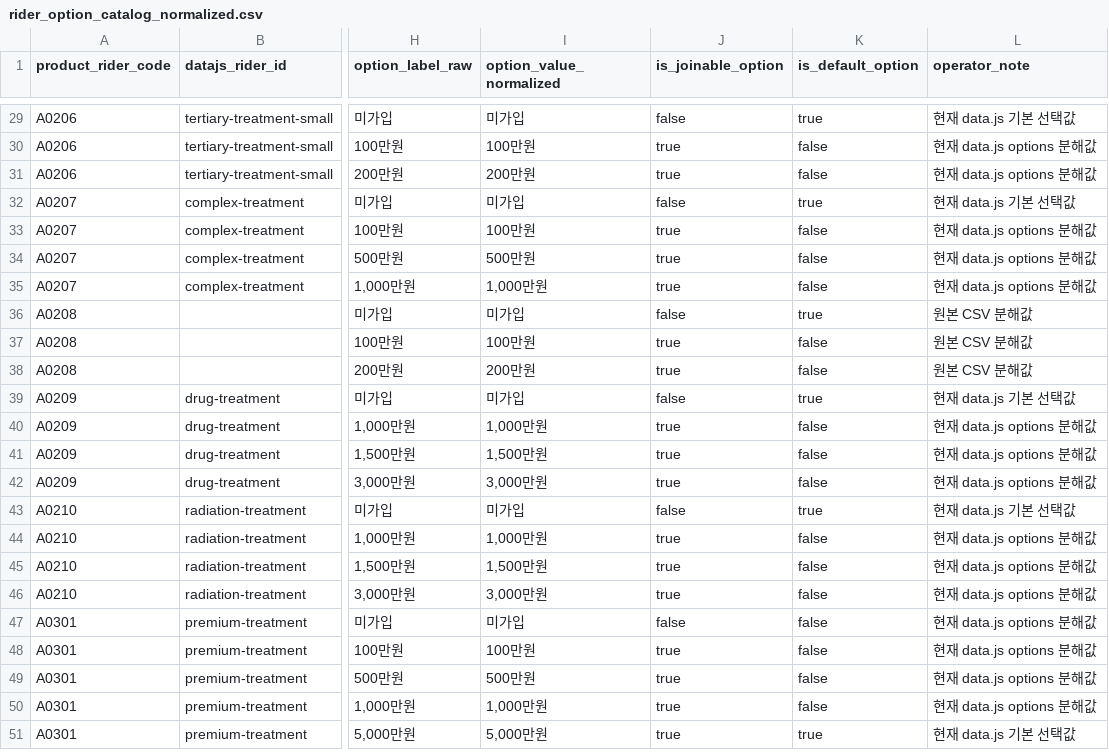
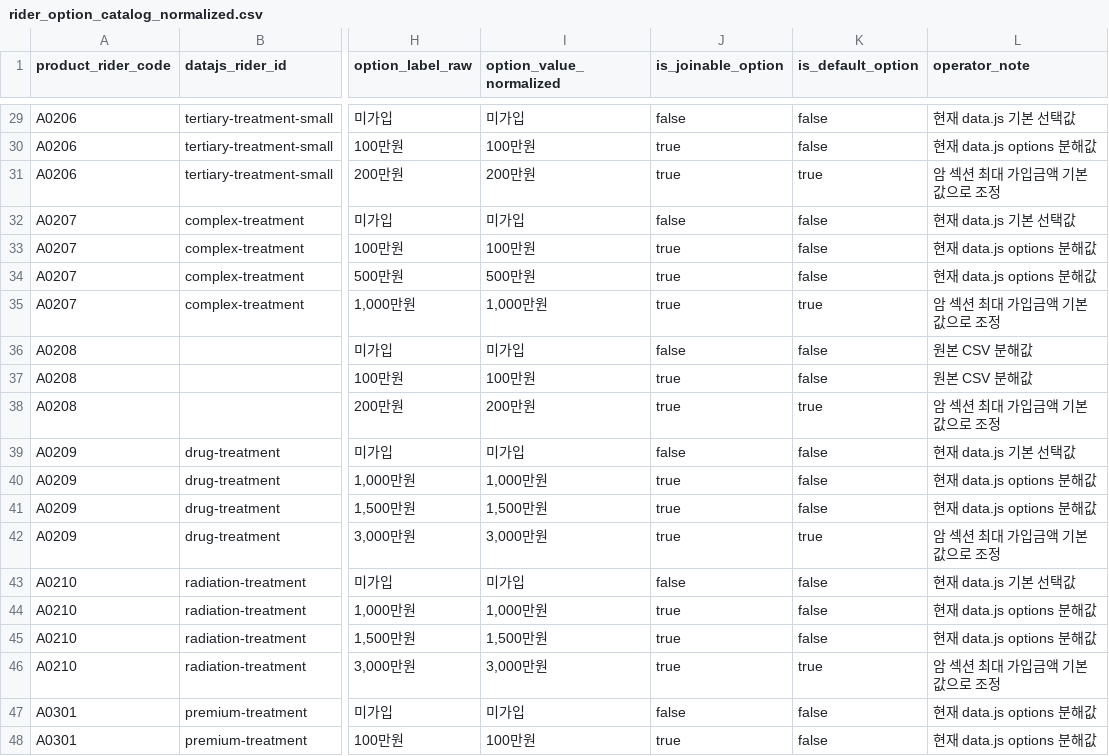
Before and after one commit to hongjeongeen/SLF_CODEX, a CSV file: sli_knowledge_agent/data/upload/rider_option_catalog_normalized.csv, drawn as a sheet; only a part is shown, gaps mark what is left out; the shorter side is filled out with more unchanged rows; the diff covers the shown part only; the diff names each change by its address in the sheet, - before the commit and + after, or states it on an @@ line.

```diff
--- a/sli_knowledge_agent/data/upload/rider_option_catalog_normalized.csv
+++ b/sli_knowledge_agent/data/upload/rider_option_catalog_normalized.csv
-K29 (is_default_option): true
+K29 (is_default_option): false
-K31 (is_default_option): false
+K31 (is_default_option): true
-L31 (operator_note): 현재 data.js options 분해값
+L31 (operator_note): 암 섹션 최대 가입금액 기본값으로 조정
-K32 (is_default_option): true
+K32 (is_default_option): false
-K35 (is_default_option): false
+K35 (is_default_option): true
-L35 (operator_note): 현재 data.js options 분해값
+L35 (operator_note): 암 섹션 최대 가입금액 기본값으로 조정
-K36 (is_default_option): true
+K36 (is_default_option): false
-K38 (is_default_option): false
+K38 (is_default_option): true
-L38 (operator_note): 원본 CSV 분해값
+L38 (operator_note): 암 섹션 최대 가입금액 기본값으로 조정
-K39 (is_default_option): true
+K39 (is_default_option): false
-K42 (is_default_option): false
+K42 (is_default_option): true
-L42 (operator_note): 현재 data.js options 분해값
+L42 (operator_note): 암 섹션 최대 가입금액 기본값으로 조정
-K43 (is_default_option): true
+K43 (is_default_option): false
-K46 (is_default_option): false
+K46 (is_default_option): true
-L46 (operator_note): 현재 data.js options 분해값
+L46 (operator_note): 암 섹션 최대 가입금액 기본값으로 조정
```
Also changed, not shown: 27 edited cells elsewhere in this file, sli_knowledge_agent/data/upload/rider_runtime_seed_normalized.csv, 1 other file.
